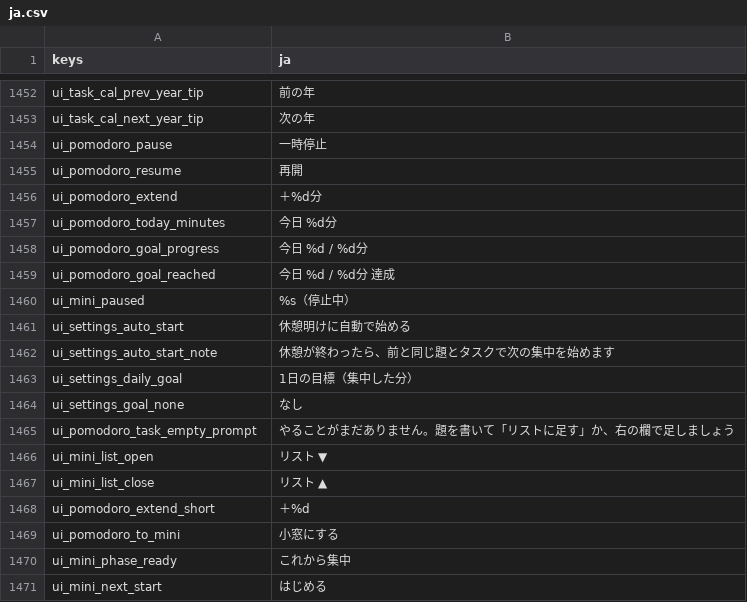
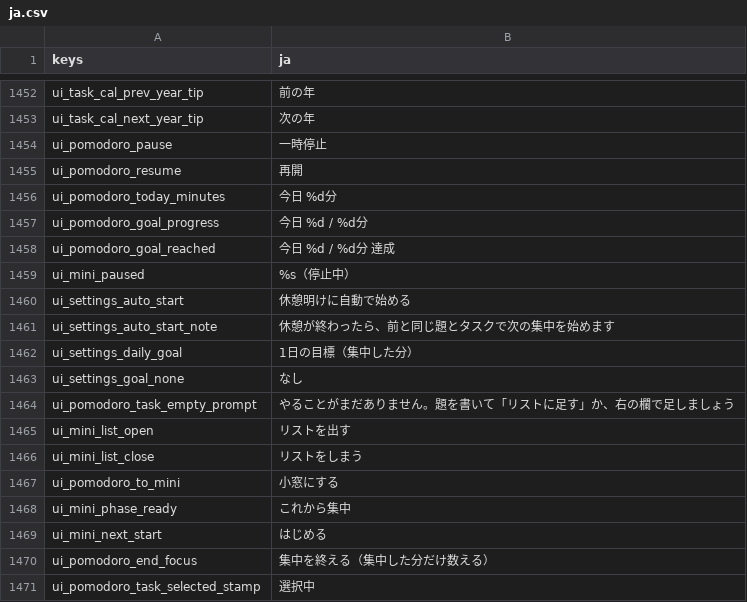
Before and after one commit to darkouji0105/pomodoro-heroes, a CSV file: localization/ja.csv, drawn as a sheet; only a part is shown, gaps mark what is left out.

```diff
--- a/localization/ja.csv
+++ b/localization/ja.csv
@@ -1455,3 +1455,2 @@ ui_pomodoro_pause,一時停止
 ui_pomodoro_resume,再開
-ui_pomodoro_extend,＋%d分
 ui_pomodoro_today_minutes,今日 %d分
@@ -1465,5 +1464,4 @@ ui_settings_goal_none,なし
 ui_pomodoro_task_empty_prompt,やることがまだありません。題を書いて「リストに足す」か、右の欄で足しましょう
-ui_mini_list_open,リスト ▼
-ui_mini_list_close,リスト ▲
-ui_pomodoro_extend_short,＋%d
+ui_mini_list_open,リストを出す
+ui_mini_list_close,リストをしまう
 ui_pomodoro_to_mini,小窓にする
@@ -1471 +1469,3 @@ ui_mini_phase_ready,これから集中
 ui_mini_next_start,はじめる
+ui_pomodoro_end_focus,集中を終える（集中した分だけ数える）
+ui_pomodoro_task_selected_stamp,選択中
```
Also changed, not shown: 17 other files.
